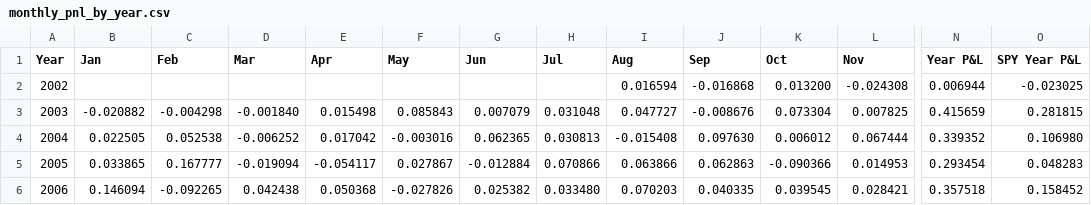
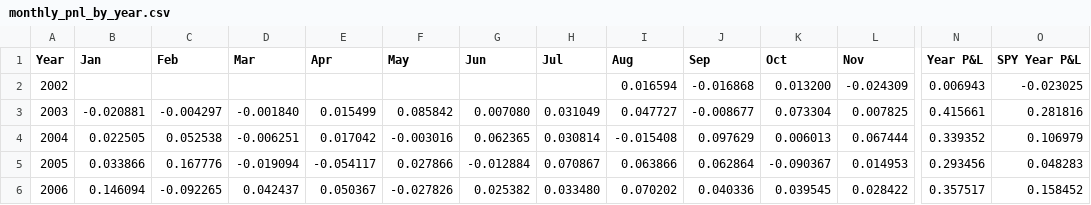
Before and after one commit to uyenl99/extreme-dashboard, a CSV file: inflation-compass/monthly_pnl_by_year.csv, drawn as a sheet; only a part is shown, gaps mark what is left out; the diff covers the shown part only; the diff names each change by its address in the sheet, - before the commit and + after, or states it on an @@ line.

```diff
--- a/inflation-compass/monthly_pnl_by_year.csv
+++ b/inflation-compass/monthly_pnl_by_year.csv
-L2 (Nov): -0.024308
+L2 (Nov): -0.024309
-N2 (Year P&L): 0.006944
+N2 (Year P&L): 0.006943
-B3 (Jan): -0.020882
+B3 (Jan): -0.020881
-C3 (Feb): -0.004298
+C3 (Feb): -0.004297
-E3 (Apr): 0.015498
+E3 (Apr): 0.015499
-F3 (May): 0.085843
+F3 (May): 0.085842
-G3 (Jun): 0.007079
+G3 (Jun): 0.007080
-H3 (Jul): 0.031048
+H3 (Jul): 0.031049
-J3 (Sep): -0.008676
+J3 (Sep): -0.008677
-N3 (Year P&L): 0.415659
+N3 (Year P&L): 0.415661
-O3 (SPY Year P&L): 0.281815
+O3 (SPY Year P&L): 0.281816
-D4 (Mar): -0.006252
+D4 (Mar): -0.006251
-H4 (Jul): 0.030813
+H4 (Jul): 0.030814
-J4 (Sep): 0.097630
+J4 (Sep): 0.097629
-K4 (Oct): 0.006012
+K4 (Oct): 0.006013
-O4 (SPY Year P&L): 0.106980
+O4 (SPY Year P&L): 0.106979
-B5 (Jan): 0.033865
+B5 (Jan): 0.033866
-C5 (Feb): 0.167777
+C5 (Feb): 0.167776
-F5 (May): 0.027867
+F5 (May): 0.027866
-H5 (Jul): 0.070866
+H5 (Jul): 0.070867
-J5 (Sep): 0.062863
+J5 (Sep): 0.062864
-K5 (Oct): -0.090366
+K5 (Oct): -0.090367
-N5 (Year P&L): 0.293454
+N5 (Year P&L): 0.293456
-D6 (Mar): 0.042438
+D6 (Mar): 0.042437
-E6 (Apr): 0.050368
+E6 (Apr): 0.050367
-I6 (Aug): 0.070203
+I6 (Aug): 0.070202
-J6 (Sep): 0.040335
+J6 (Sep): 0.040336
-L6 (Nov): 0.028421
+L6 (Nov): 0.028422
-N6 (Year P&L): 0.357518
+N6 (Year P&L): 0.357517
```
Also changed, not shown: 71 edited cells elsewhere in this file, inflation-compass/summary.csv, 12 other files.
